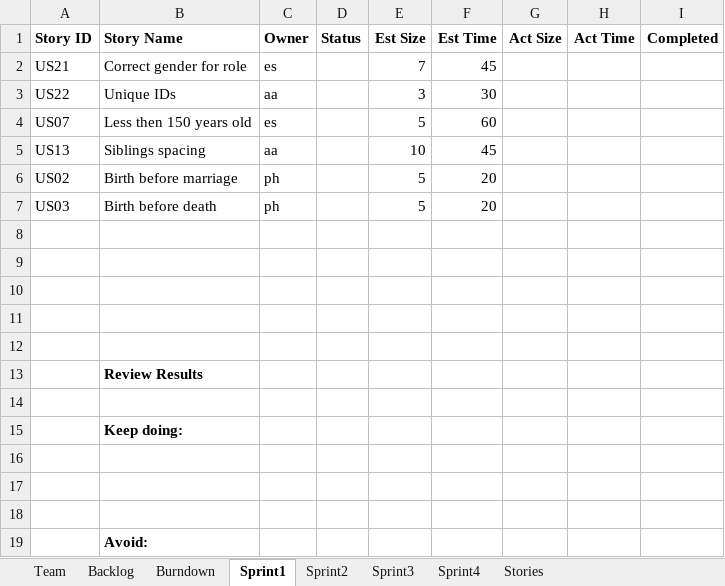
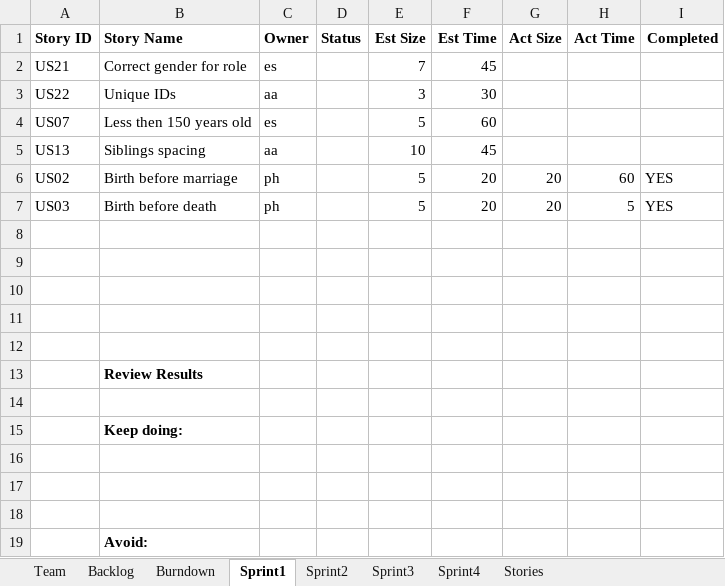
Before and after one commit to phunold/agile, an Excel workbook: Team01Report.xlsx, sheet Sprint1, drawn as a sheet; values as stored, in another font and other column widths than the file's, no borders; the diff names each change by its address in the sheet, - before the commit and + after, or states it on an @@ line.

Commit message:
update report with US02/US03

```diff
--- a/Team01Report.xlsx (sheet Sprint1)
+++ b/Team01Report.xlsx (sheet Sprint1)
-G6:G7 (Act Size): (empty)
+G6:G7 (Act Size): 20
-H6 (Act Time): (empty)
+H6 (Act Time): 60
-I6:I7 (Completed): (empty)
+I6:I7 (Completed): YES
-H7 (Act Time): (empty)
+H7 (Act Time): 5
```
Also changed, not shown: charts or pictures.
